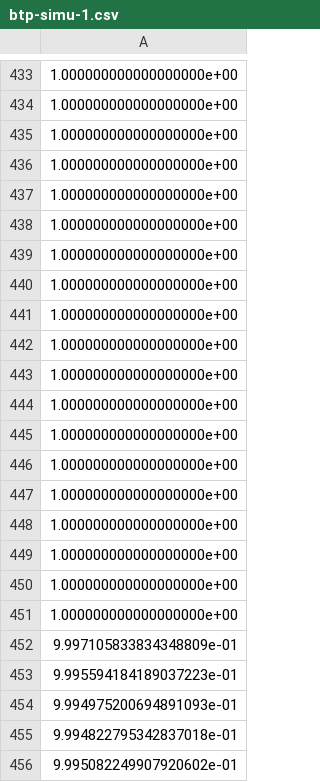
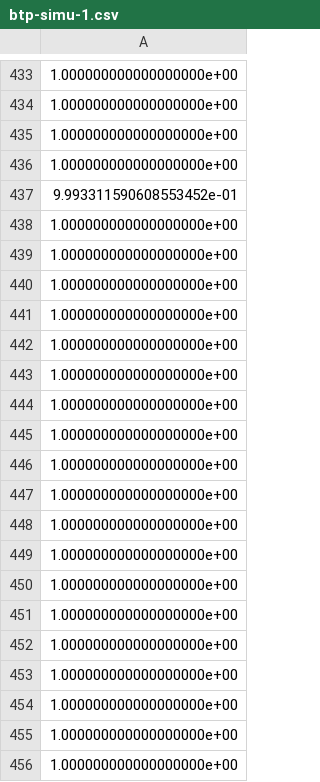
Before and after one commit to exord/pastis, a CSV file: ml/simulations/btp-simu-1.csv, drawn as a sheet; only a part is shown, gaps mark what is left out; the shorter side is filled out with more unchanged rows; the diff covers the shown part only.

```diff
--- a/ml/simulations/btp-simu-1.csv
+++ b/ml/simulations/btp-simu-1.csv
@@ -436,21 +436,2 @@
 1.000000000000000000e+00
-1.000000000000000000e+00
-1.000000000000000000e+00
-1.000000000000000000e+00
-1.000000000000000000e+00
-1.000000000000000000e+00
-1.000000000000000000e+00
-1.000000000000000000e+00
-1.000000000000000000e+00
-1.000000000000000000e+00
-1.000000000000000000e+00
-1.000000000000000000e+00
-1.000000000000000000e+00
-1.000000000000000000e+00
-1.000000000000000000e+00
-1.000000000000000000e+00
-9.997105833834348809e-01
-9.995594184189037223e-01
-9.994975200694891093e-01
-9.994822795342837018e-01
-9.995082249907920602e-01
+9.993311590608553452e-01
```
Also changed, not shown: 17 removed rows elsewhere in this file, 7 other files.
